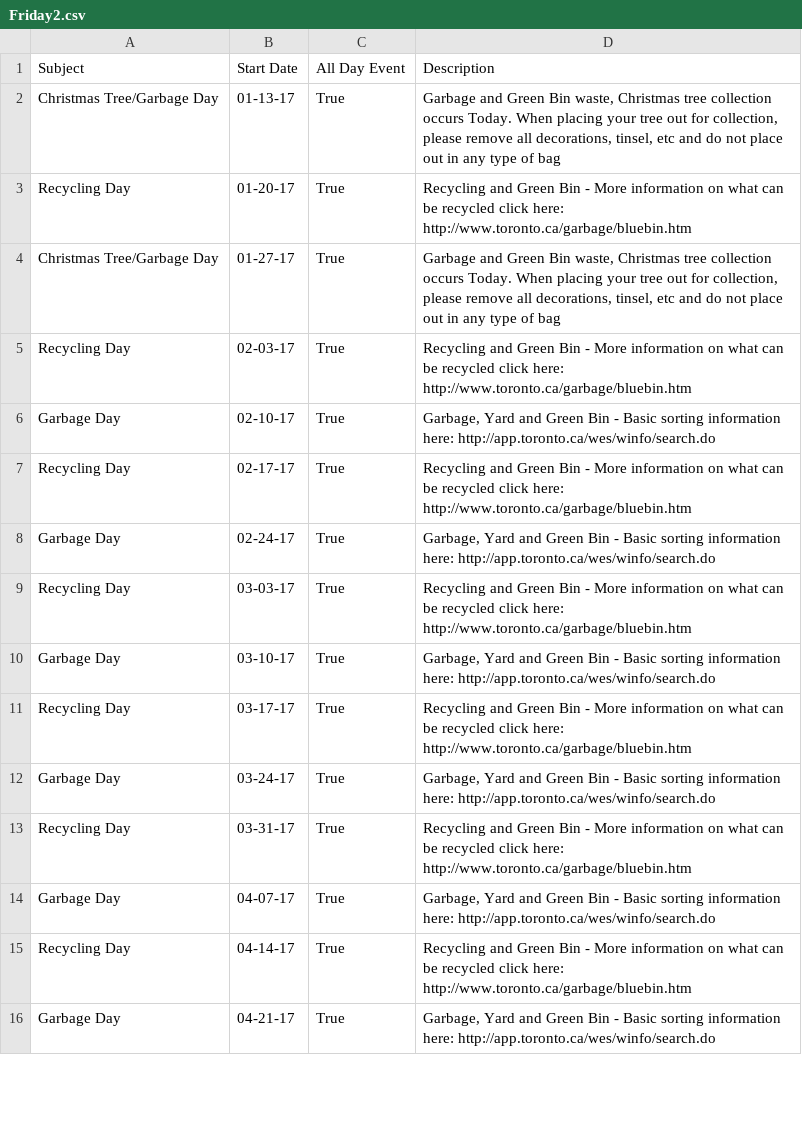
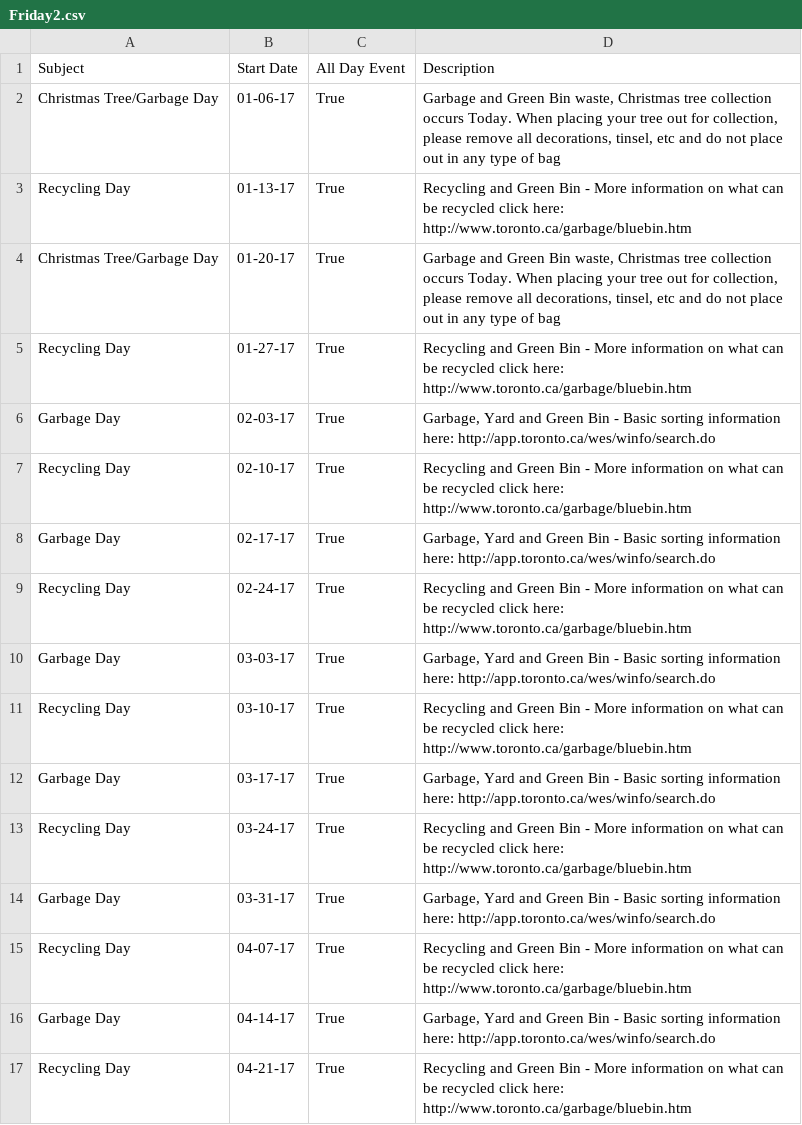
Before and after one commit to mtpettyp/ical_toronto_waste, a CSV file: FinalCalendars/CSVCalendars/Friday2.csv, drawn as a sheet; only a part is shown; the diff covers the shown part only.

```diff
--- a/FinalCalendars/CSVCalendars/Friday2.csv
+++ b/FinalCalendars/CSVCalendars/Friday2.csv
@@ -1,16 +1,17 @@
 Subject,Start Date,All Day Event,Description
-Christmas Tree/Garbage Day,01-13-17,True,"Garbage and Green Bin waste, Christmas tree collection occurs Today. When placing your tree out for collection, please remove all decorations, tinsel, etc and do not place out in any type of bag"
-Recycling Day,01-20-17,True,Recycling and Green Bin - More information on what can be recycled click here: http://www.toronto.ca/garbage/bluebin.htm
-Christmas Tree/Garbage Day,01-27-17,True,"Garbage and Green Bin waste, Christmas tree collection occurs Today. When placing your tree out for collection, please remove all decorations, tinsel, etc and do not place out in any type of bag"
-Recycling Day,02-03-17,True,Recycling and Green Bin - More information on what can be recycled click here: http://www.toronto.ca/garbage/bluebin.htm
-Garbage Day,02-10-17,True,"Garbage, Yard and Green Bin - Basic sorting information here: http://app.toronto.ca/wes/winfo/search.do"
-Recycling Day,02-17-17,True,Recycling and Green Bin - More information on what can be recycled click here: http://www.toronto.ca/garbage/bluebin.htm
-Garbage Day,02-24-17,True,"Garbage, Yard and Green Bin - Basic sorting information here: http://app.toronto.ca/wes/winfo/search.do"
-Recycling Day,03-03-17,True,Recycling and Green Bin - More information on what can be recycled click here: http://www.toronto.ca/garbage/bluebin.htm
-Garbage Day,03-10-17,True,"Garbage, Yard and Green Bin - Basic sorting information here: http://app.toronto.ca/wes/winfo/search.do"
-Recycling Day,03-17-17,True,Recycling and Green Bin - More information on what can be recycled click here: http://www.toronto.ca/garbage/bluebin.htm
-Garbage Day,03-24-17,True,"Garbage, Yard and Green Bin - Basic sorting information here: http://app.toronto.ca/wes/winfo/search.do"
-Recycling Day,03-31-17,True,Recycling and Green Bin - More information on what can be recycled click here: http://www.toronto.ca/garbage/bluebin.htm
-Garbage Day,04-07-17,True,"Garbage, Yard and Green Bin - Basic sorting information here: http://app.toronto.ca/wes/winfo/search.do"
-Recycling Day,04-14-17,True,Recycling and Green Bin - More information on what can be recycled click here: http://www.toronto.ca/garbage/bluebin.htm
-Garbage Day,04-21-17,True,"Garbage, Yard and Green Bin - Basic sorting information here: http://app.toronto.ca/wes/winfo/search.do"
+Christmas Tree/Garbage Day,01-06-17,True,"Garbage and Green Bin waste, Christmas tree collection occurs Today. When placing your tree out for collection, please remove all decorations, tinsel, etc and do not place out in any type of bag"
+Recycling Day,01-13-17,True,Recycling and Green Bin - More information on what can be recycled click here: http://www.toronto.ca/garbage/bluebin.htm
+Christmas Tree/Garbage Day,01-20-17,True,"Garbage and Green Bin waste, Christmas tree collection occurs Today. When placing your tree out for collection, please remove all decorations, tinsel, etc and do not place out in any type of bag"
+Recycling Day,01-27-17,True,Recycling and Green Bin - More information on what can be recycled click here: http://www.toronto.ca/garbage/bluebin.htm
+Garbage Day,02-03-17,True,"Garbage, Yard and Green Bin - Basic sorting information here: http://app.toronto.ca/wes/winfo/search.do"
+Recycling Day,02-10-17,True,Recycling and Green Bin - More information on what can be recycled click here: http://www.toronto.ca/garbage/bluebin.htm
+Garbage Day,02-17-17,True,"Garbage, Yard and Green Bin - Basic sorting information here: http://app.toronto.ca/wes/winfo/search.do"
+Recycling Day,02-24-17,True,Recycling and Green Bin - More information on what can be recycled click here: http://www.toronto.ca/garbage/bluebin.htm
+Garbage Day,03-03-17,True,"Garbage, Yard and Green Bin - Basic sorting information here: http://app.toronto.ca/wes/winfo/search.do"
+Recycling Day,03-10-17,True,Recycling and Green Bin - More information on what can be recycled click here: http://www.toronto.ca/garbage/bluebin.htm
+Garbage Day,03-17-17,True,"Garbage, Yard and Green Bin - Basic sorting information here: http://app.toronto.ca/wes/winfo/search.do"
+Recycling Day,03-24-17,True,Recycling and Green Bin - More information on what can be recycled click here: http://www.toronto.ca/garbage/bluebin.htm
+Garbage Day,03-31-17,True,"Garbage, Yard and Green Bin - Basic sorting information here: http://app.toronto.ca/wes/winfo/search.do"
+Recycling Day,04-07-17,True,Recycling and Green Bin - More information on what can be recycled click here: http://www.toronto.ca/garbage/bluebin.htm
+Garbage Day,04-14-17,True,"Garbage, Yard and Green Bin - Basic sorting information here: http://app.toronto.ca/wes/winfo/search.do"
+Recycling Day,04-21-17,True,Recycling and Green Bin - More information on what can be recycled click here: http://www.toronto.ca/garbage/bluebin.htm
```
Also changed, not shown: 1 removed row and 72 edited cells elsewhere in this file, FinalCalendars/CSVCalendars/Friday1.csv, FinalCalendars/CSVCalendars/MondayNight.csv, 17 other files.
